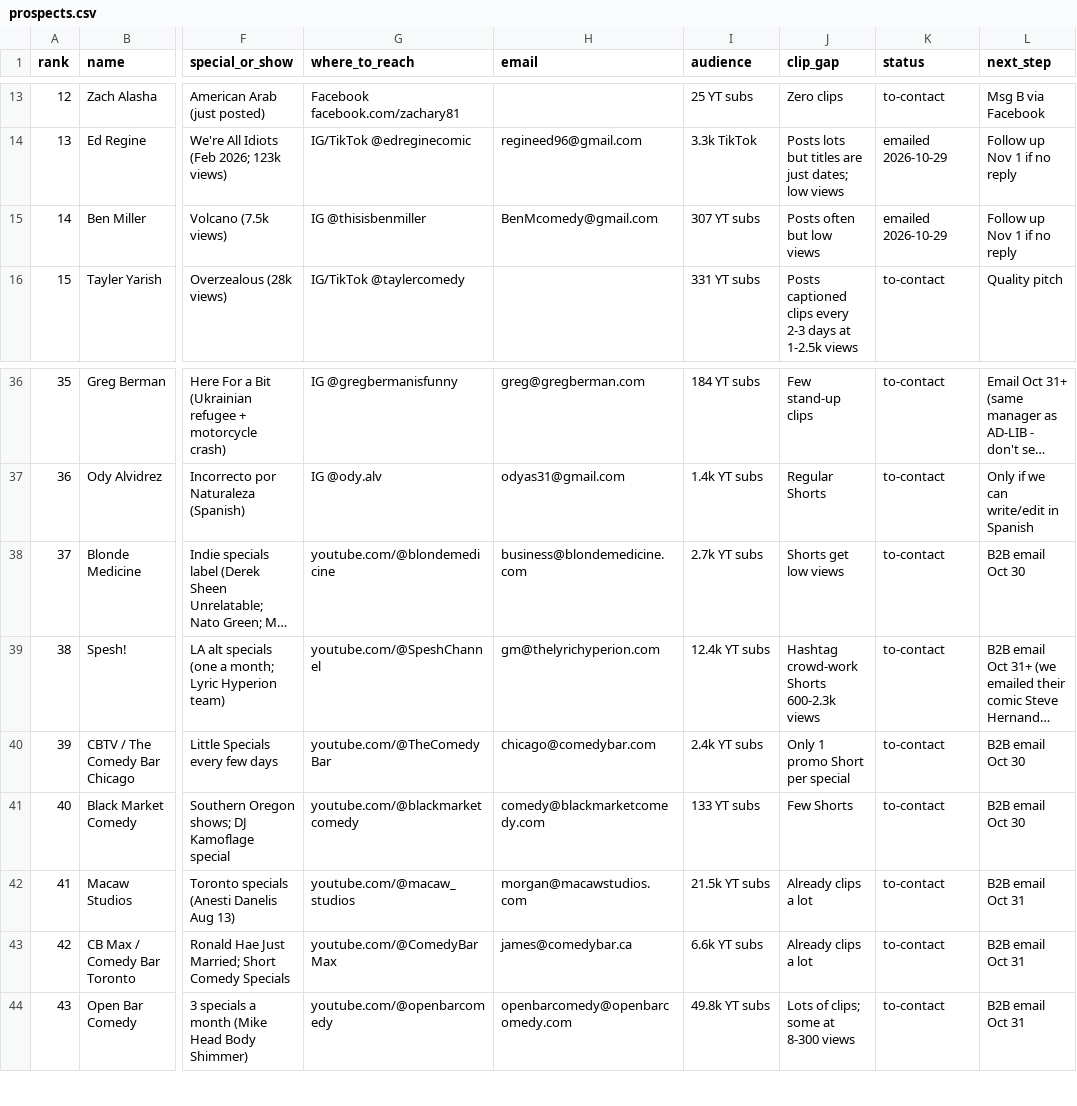
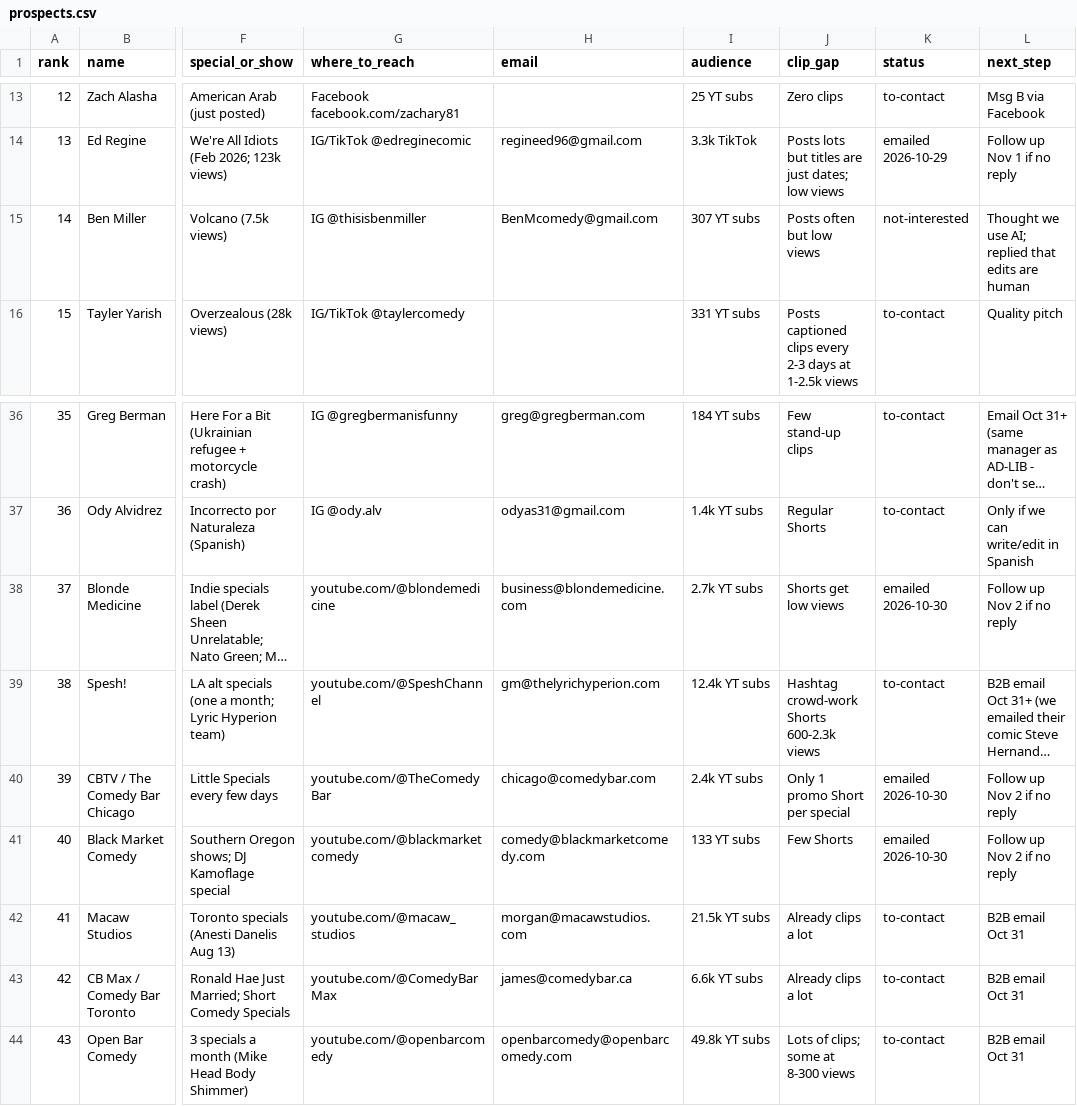
Before and after one commit to amdadmaui-beep/auto-aesprites, a CSV file: outreach/prospects.csv, drawn as a sheet; only a part is shown, gaps mark what is left out; long unchanged cells end in …; the diff names each change by its address in the sheet, - before the commit and + after, or states it on an @@ line.

```diff
--- a/outreach/prospects.csv
+++ b/outreach/prospects.csv
-K15 (status): emailed 2026-10-29
+K15 (status): not-interested
-L15 (next_step): Follow up Nov 1 if no reply
+L15 (next_step): Thought we use AI; replied that edits are human
-K38 (status): to-contact
+K38 (status): emailed 2026-10-30
-L38 (next_step): B2B email Oct 30
+L38 (next_step): Follow up Nov 2 if no reply
-K40:K41 (status): to-contact
+K40:K41 (status): emailed 2026-10-30
-L40:L41 (next_step): B2B email Oct 30
+L40:L41 (next_step): Follow up Nov 2 if no reply
```
Also changed, not shown: 1 other file.
